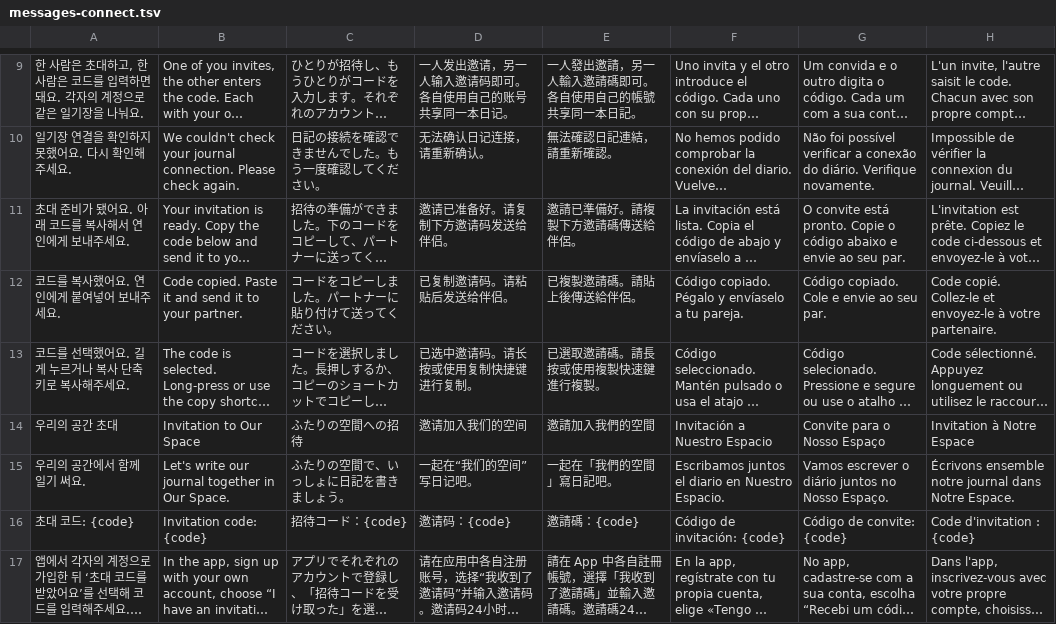
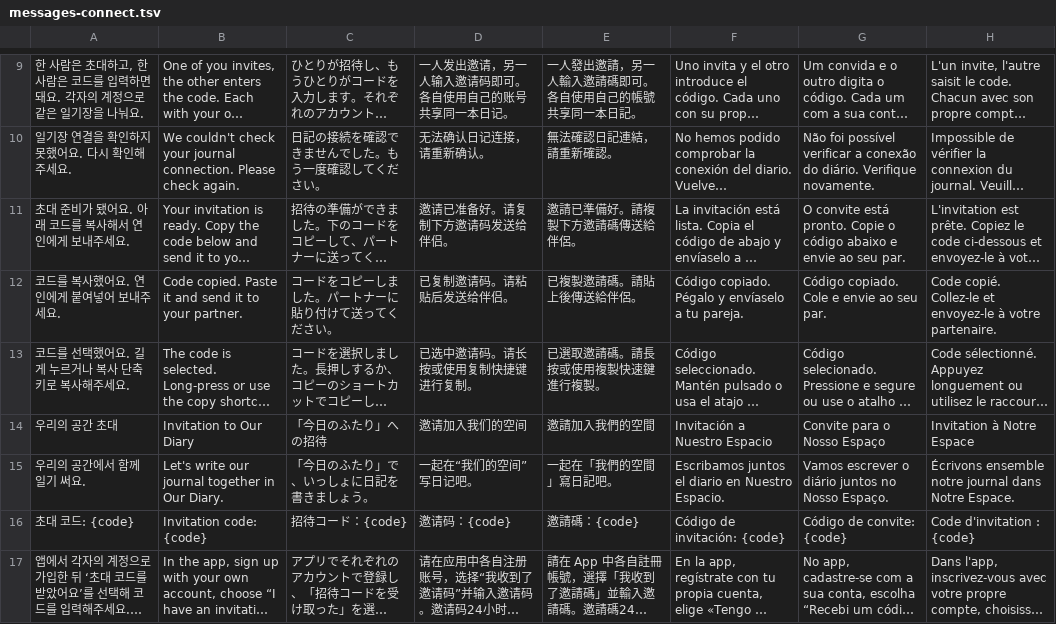
Before and after one commit to jheoninte/couple-diary, a TSV file: locales/messages-connect.tsv, drawn as a sheet; only a part is shown, gaps mark what is left out; long unchanged cells end in …; the diff names each change by its address in the sheet, - before the commit and + after, or states it on an @@ line.

```diff
--- a/locales/messages-connect.tsv
+++ b/locales/messages-connect.tsv
-B14: Invitation to Our Space
+B14: Invitation to Our Diary
-C14: ふたりの空間への招待
+C14: 「今日のふたり」への招待
-B15: …in Our Space.
+B15: …in Our Diary.
-C15: ふたりの空間で、いっしょに日記を書きましょう。
+C15: 「今日のふたり」で、いっしょに日記を書きましょう。
```
Also changed, not shown: locales/common.tsv, locales/screens-account.tsv, 4 other files.
